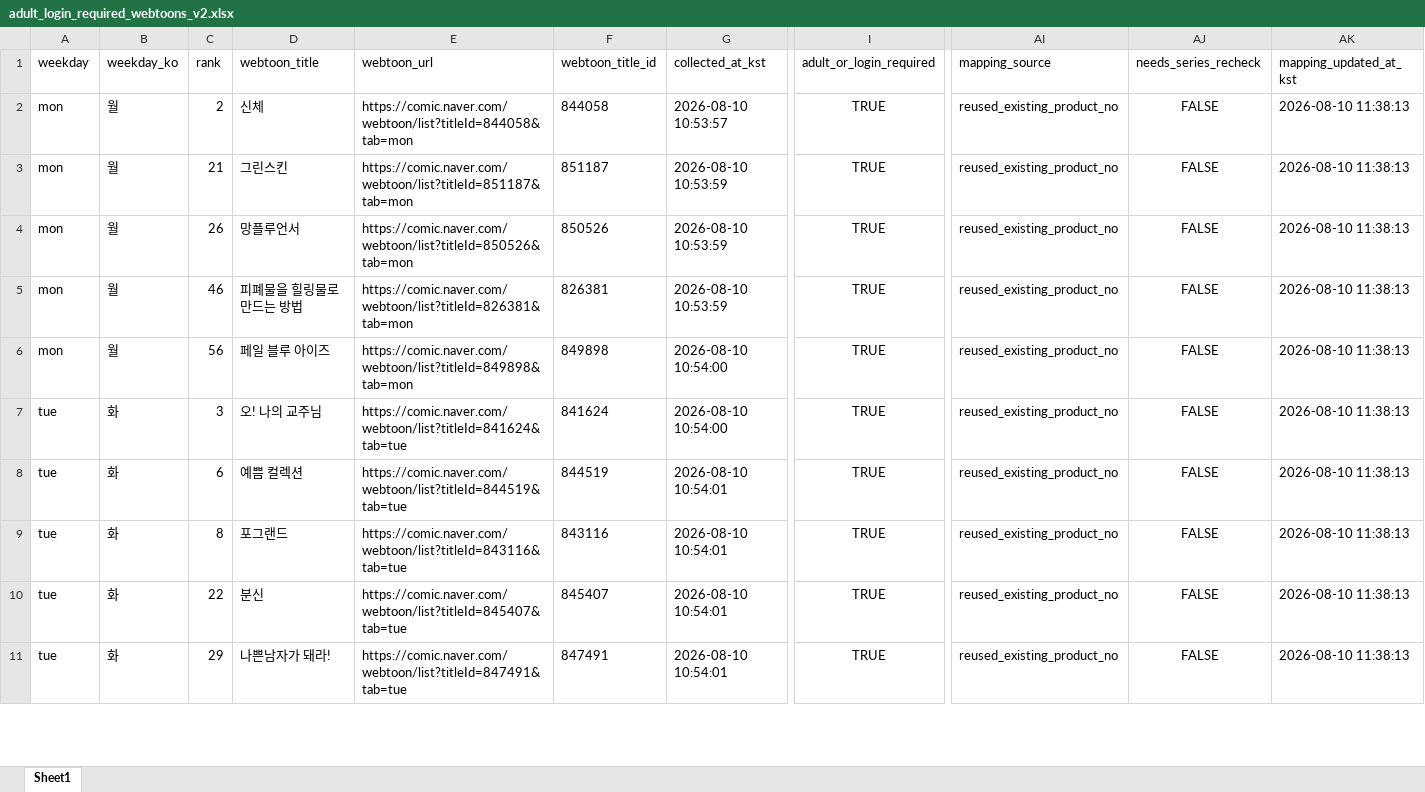
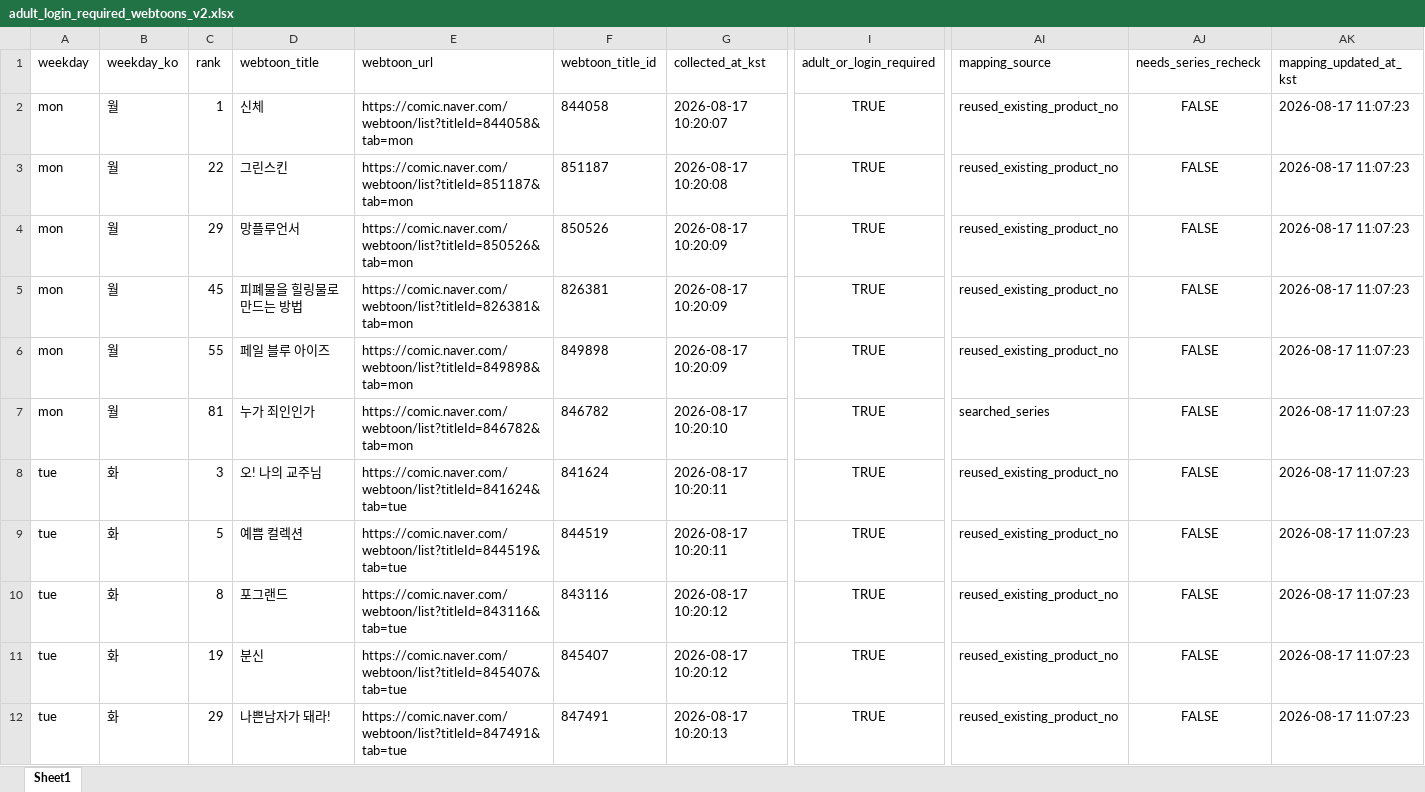
Before and after one commit to johnlee211/web_dash1, an Excel workbook: data/adult_login_required_webtoons_v2.xlsx, sheet Sheet1, drawn as a sheet; only a part is shown, gaps mark what is left out; values as stored, in another font and other column widths than the file's, no borders; addresses are those after the commit; rows hold the shown columns only; the diff covers the shown part only; the diff names each change by its address in the sheet, - before the commit and + after, or states it on an @@ line.

```diff
--- a/data/adult_login_required_webtoons_v2.xlsx (sheet Sheet1)
+++ b/data/adult_login_required_webtoons_v2.xlsx (sheet Sheet1)
-C2 (rank): 2
+C2 (rank): 1
-G2 (collected_at_kst): 2026-08-10 10:53:57
+G2 (collected_at_kst): 2026-08-17 10:20:07
-AK2:AK6 (mapping_updated_at_kst): 2026-08-10 11:38:13
+AK2:AK6 (mapping_updated_at_kst): 2026-08-17 11:07:23
-C3 (rank): 21
+C3 (rank): 22
-G3 (collected_at_kst): 2026-08-10 10:53:59
+G3 (collected_at_kst): 2026-08-17 10:20:08
-C4 (rank): 26
+C4 (rank): 29
-G4:G5 (collected_at_kst): 2026-08-10 10:53:59
+G4:G5 (collected_at_kst): 2026-08-17 10:20:09
-C5 (rank): 46
+C5 (rank): 45
-C6 (rank): 56
+C6 (rank): 55
-G6 (collected_at_kst): 2026-08-10 10:54:00
+G6 (collected_at_kst): 2026-08-17 10:20:09
+row 7: mon | 월 | 81 | 누가 죄인인가 | https://comic.naver.com/webtoon/list?titleId=846782&tab=mon | 846782 | 2026-08-17 10:20:10 | TRUE | searched_series | FALSE | 2026-08-17 11:07:23
-G8 (collected_at_kst): 2026-08-10 10:54:00
+G8 (collected_at_kst): 2026-08-17 10:20:11
-AK8:AK12 (mapping_updated_at_kst): 2026-08-10 11:38:13
+AK8:AK12 (mapping_updated_at_kst): 2026-08-17 11:07:23
-C9 (rank): 6
+C9 (rank): 5
-G9 (collected_at_kst): 2026-08-10 10:54:01
+G9 (collected_at_kst): 2026-08-17 10:20:11
-G10:G11 (collected_at_kst): 2026-08-10 10:54:01
+G10:G11 (collected_at_kst): 2026-08-17 10:20:12
-C11 (rank): 22
+C11 (rank): 19
-G12 (collected_at_kst): 2026-08-10 10:54:01
+G12 (collected_at_kst): 2026-08-17 10:20:13
```
Also changed, not shown: 119 edited cells elsewhere in this sheet, data/naver_webtoon_series_mapping_duplicate_rows.xlsx, data/naver_webtoon_series_productNo_mapping_v2_title_cleaned.xlsx, 9 other files.
